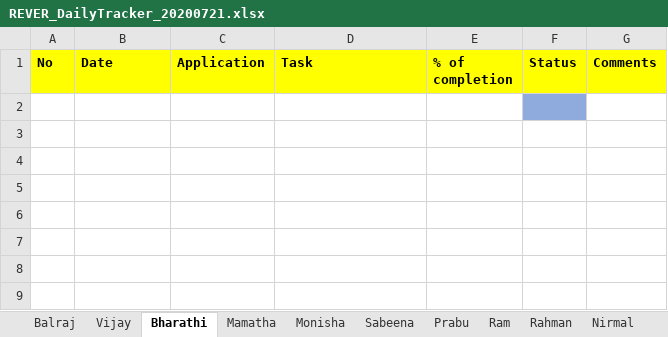
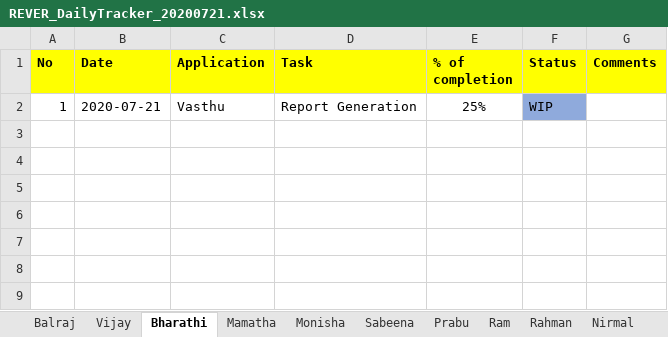
Before and after one commit to tcbalaji/DailyTracker, an Excel workbook: REVER_DailyTracker_20200721.xlsx, sheet Bharathi, drawn as a sheet; only a part is shown; values as stored, in another font and other column widths than the file's, no borders; the diff names each change by its address in the sheet, - before the commit and + after, or states it on an @@ line.

Commit message:
Add files via upload

```diff
--- a/REVER_DailyTracker_20200721.xlsx (sheet Bharathi)
+++ b/REVER_DailyTracker_20200721.xlsx (sheet Bharathi)
-row 2: (empty)
+row 2: 1 | 2020-07-21 | Vasthu | Report Generation | 25% | WIP
```
